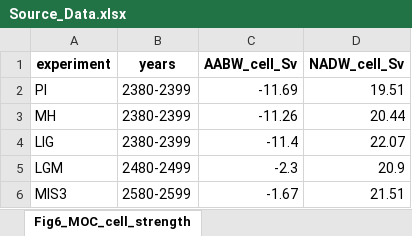
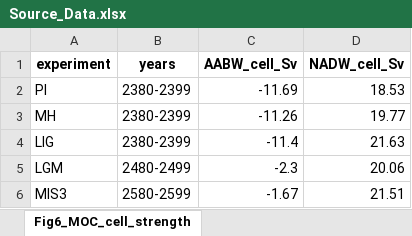
Before and after one commit to xshi-awi/aabw_5exps, an Excel workbook: nc_paper/SUBMISSION/Source_Data.xlsx, sheet Fig6_MOC_cell_strength, drawn as a sheet; values as stored, in another font and other column widths than the file's, no borders; the diff names each change by its address in the sheet, - before the commit and + after, or states it on an @@ line.

```diff
--- a/nc_paper/SUBMISSION/Source_Data.xlsx (sheet Fig6_MOC_cell_strength)
+++ b/nc_paper/SUBMISSION/Source_Data.xlsx (sheet Fig6_MOC_cell_strength)
-D2 (NADW_cell_Sv): 19.51
+D2 (NADW_cell_Sv): 18.53
-D3 (NADW_cell_Sv): 20.44
+D3 (NADW_cell_Sv): 19.77
-D4 (NADW_cell_Sv): 22.07
+D4 (NADW_cell_Sv): 21.63
-D5 (NADW_cell_Sv): 20.9
+D5 (NADW_cell_Sv): 20.06
```
Also changed, not shown: 16 other files.
